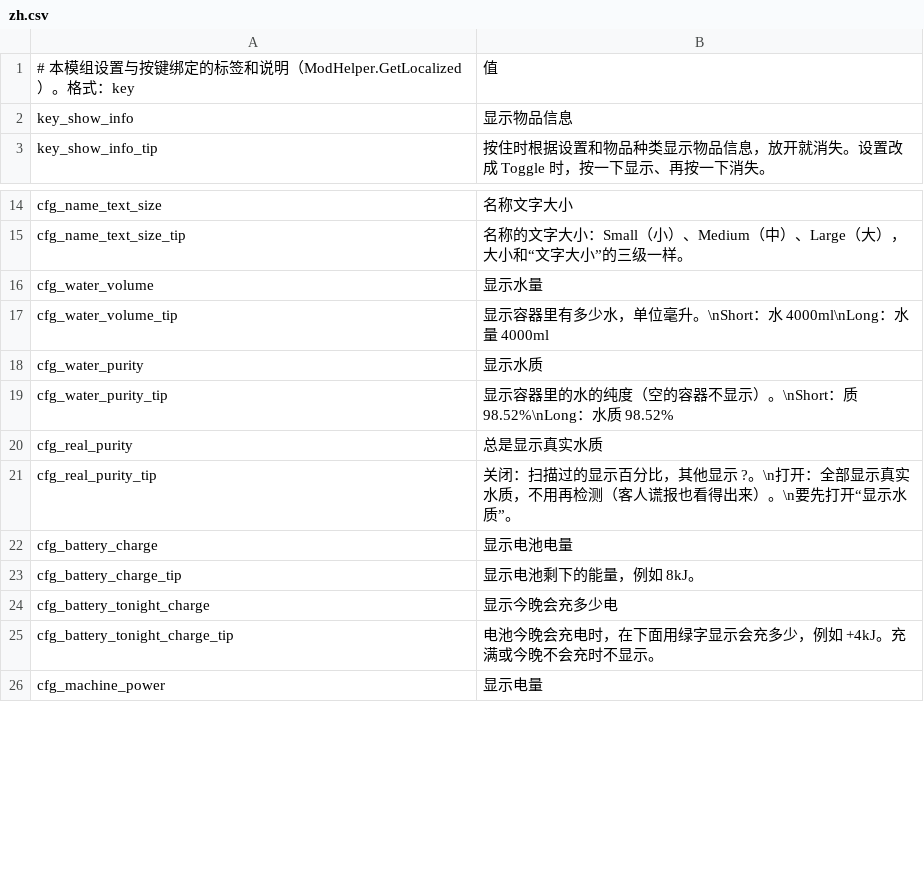
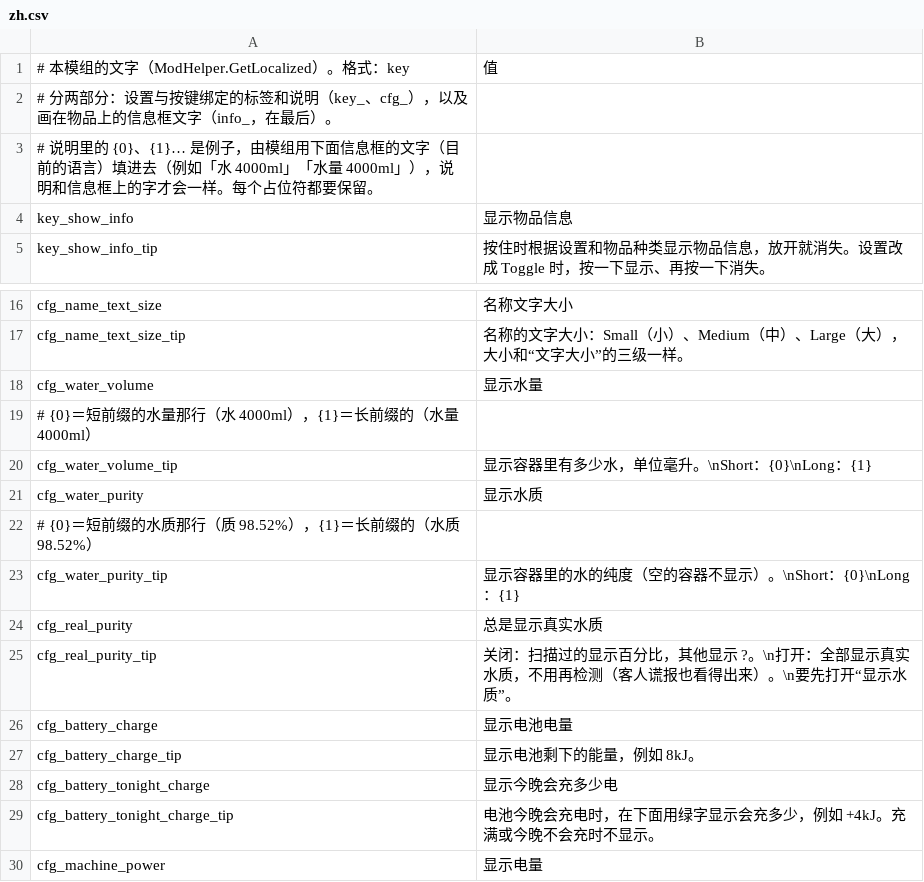
Before and after one commit to dbfoxtw/probably-stolen-mods, a CSV file: mods/item-quick-info/Localization/zh.csv, drawn as a sheet; only a part is shown, gaps mark what is left out; the diff covers the shown part only.

```diff
--- a/mods/item-quick-info/Localization/zh.csv
+++ b/mods/item-quick-info/Localization/zh.csv
@@ -1,2 +1,4 @@
-# 本模组设置与按键绑定的标签和说明（ModHelper.GetLocalized）。格式：key,值
+# 本模组的文字（ModHelper.GetLocalized）。格式：key,值
+# 分两部分：设置与按键绑定的标签和说明（key_、cfg_），以及画在物品上的信息框文字（info_，在最后）。
+# 说明里的 {0}、{1}… 是例子，由模组用下面信息框的文字（目前的语言）填进去（例如「水 4000ml」「水量 4000ml」），说明和信息框上的字才会一样。每个占位符都要保留。
 key_show_info,显示物品信息
@@ -16,5 +18,7 @@ cfg_name_text_size_tip,名称的文字大小：Small（小）、Medium（中）
 cfg_water_volume,显示水量
-cfg_water_volume_tip,显示容器里有多少水，单位毫升。\nShort：水 4000ml\nLong：水量 4000ml
+# {0}＝短前缀的水量那行（水 4000ml），{1}＝长前缀的（水量 4000ml）
+cfg_water_volume_tip,显示容器里有多少水，单位毫升。\nShort：{0}\nLong：{1}
 cfg_water_purity,显示水质
-cfg_water_purity_tip,显示容器里的水的纯度（空的容器不显示）。\nShort：质 98.52%\nLong：水质 98.52%
+# {0}＝短前缀的水质那行（质 98.52%），{1}＝长前缀的（水质 98.52%）
+cfg_water_purity_tip,显示容器里的水的纯度（空的容器不显示）。\nShort：{0}\nLong：{1}
 cfg_real_purity,总是显示真实水质
```
Also changed, not shown: 76 added rows and 10 edited cells elsewhere in this file, mods/item-quick-info/Localization/en.csv, 26 other files.
